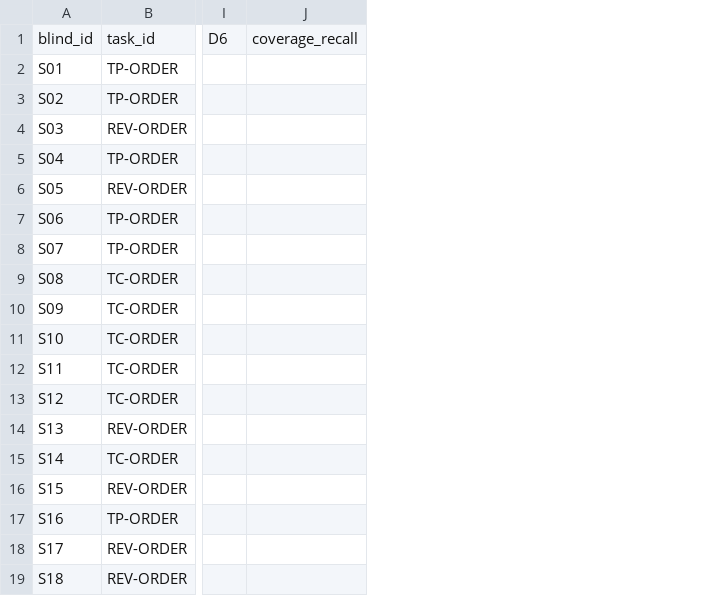
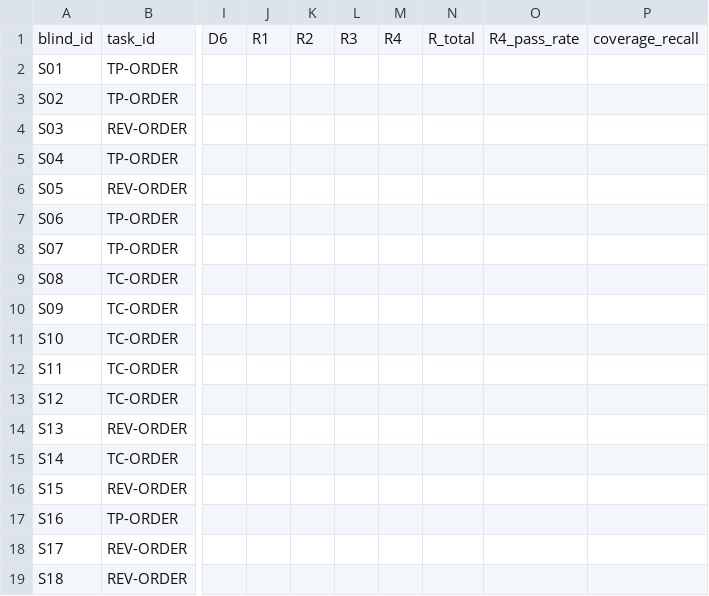
Before and after one commit to liu-YLY/my-skills, a CSV file: docs/skill-evaluation/pdd-commerce-benchmark/runs/2026-11-17-p0/reviewer/score-sheet-R1.csv, drawn as a sheet; only a part is shown, gaps mark what is left out; the diff names each change by its address in the sheet, - before the commit and + after, or states it on an @@ line.

```diff
--- a/docs/skill-evaluation/pdd-commerce-benchmark/runs/2026-11-17-p0/reviewer/score-sheet-R1.csv
+++ b/docs/skill-evaluation/pdd-commerce-benchmark/runs/2026-11-17-p0/reviewer/score-sheet-R1.csv
+column J, row 1: R1
+column K, row 1: R2
+column L, row 1: R3
+column M, row 1: R4
+column N, row 1: R_total
+column O, row 1: R4_pass_rate
```
Also changed, not shown: docs/skill-evaluation/pdd-commerce-benchmark/runs/2026-11-17-p0/reviewer/score-sheet-R2.csv, 13 other files.
